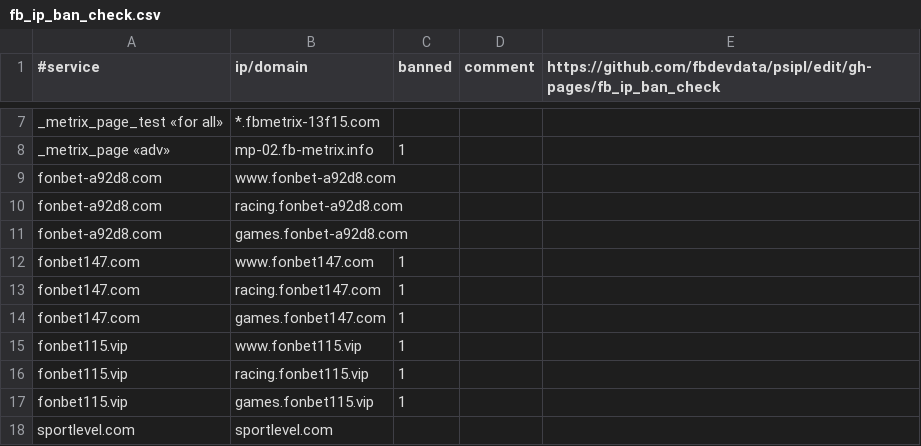
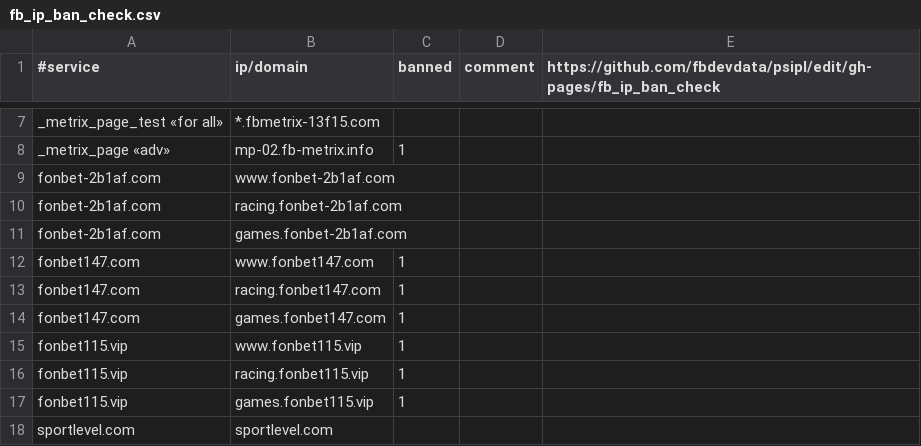
Before and after one commit to fbdevdata/psipl, a CSV file: fb_ip_ban_check.csv, drawn as a sheet; only a part is shown, gaps mark what is left out.

Commit message:
Update fb_ip_ban_check.csv

```diff
--- a/fb_ip_ban_check.csv
+++ b/fb_ip_ban_check.csv
@@ -8,5 +8,5 @@ _metrix_page_test «for all»;*.fbmetrix-13f15.com;;;
 _metrix_page «adv»;mp-02.fb-metrix.info;1;;
-fonbet-a92d8.com;www.fonbet-a92d8.com;;;
-fonbet-a92d8.com;racing.fonbet-a92d8.com;;;
-fonbet-a92d8.com;games.fonbet-a92d8.com;;;
+fonbet-2b1af.com;www.fonbet-2b1af.com;;;
+fonbet-2b1af.com;racing.fonbet-2b1af.com;;;
+fonbet-2b1af.com;games.fonbet-2b1af.com;;;
 fonbet147.com;www.fonbet147.com;1;;
```
